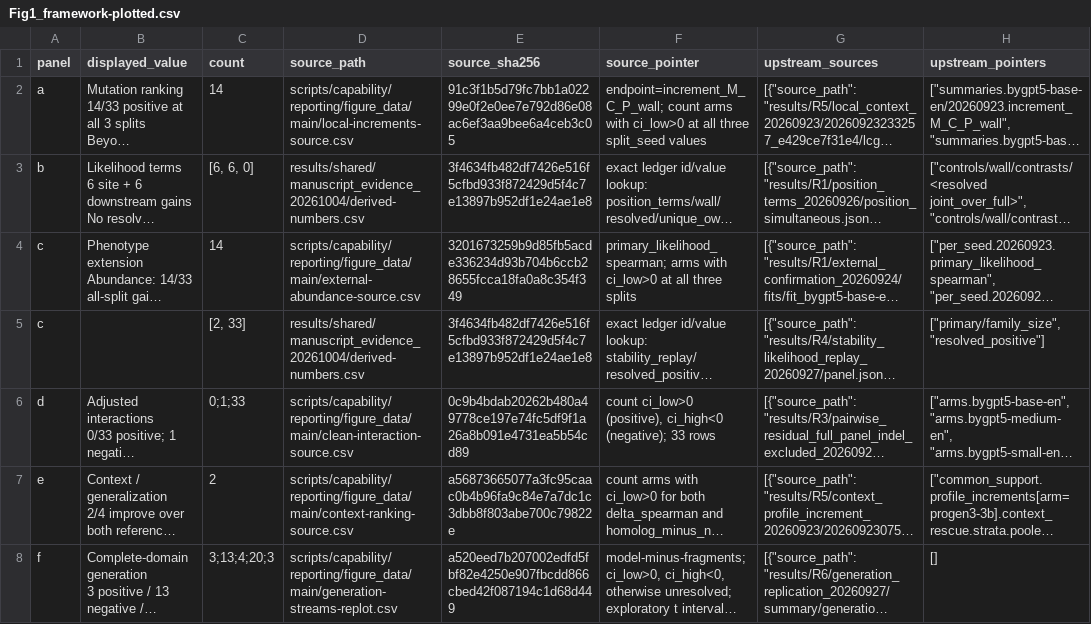
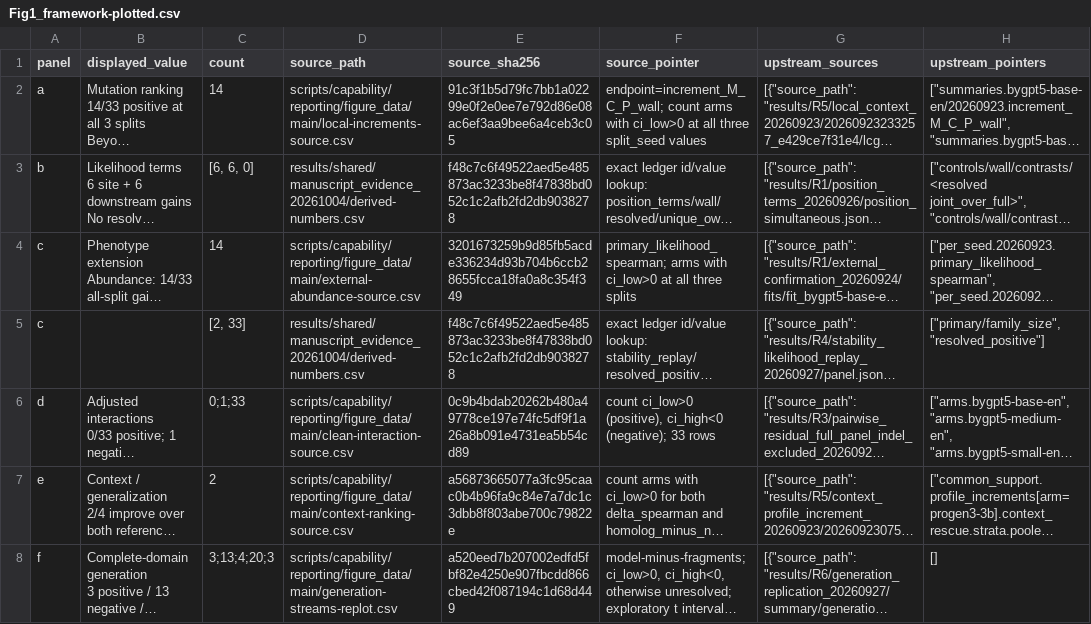
Before and after one commit to leozippon/plm-capability-boundaries, a CSV file: scripts/capability/reporting/figure_data/main/Fig1_framework-plotted.csv, drawn as a sheet; long unchanged cells end in …; the diff names each change by its address in the sheet, - before the commit and + after, or states it on an @@ line.

```diff
--- a/scripts/capability/reporting/figure_data/main/Fig1_framework-plotted.csv
+++ b/scripts/capability/reporting/figure_data/main/Fig1_framework-plotted.csv
-E3 (source_sha256): 3f4634fb482df7426e516f5cfbd933f872429d5f4c7e13897b952df1e24ae1e8
+E3 (source_sha256): f48c7c6f49522aed5e485873ac3233be8f47838bd052c1c2afb2fd2db9038278
-E5 (source_sha256): 3f4634fb482df7426e516f5cfbd933f872429d5f4c7e13897b952df1e24ae1e8
+E5 (source_sha256): f48c7c6f49522aed5e485873ac3233be8f47838bd052c1c2afb2fd2db9038278
```
Also changed, not shown: 1 other file.
